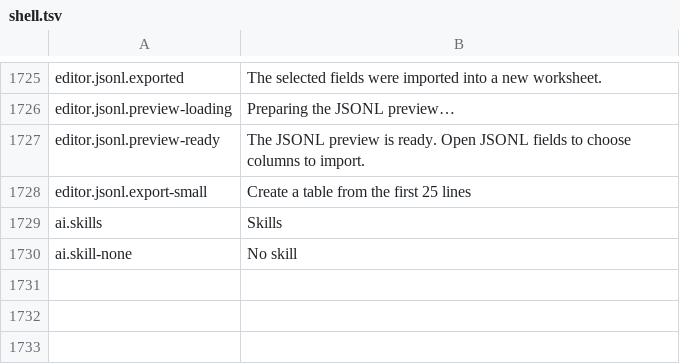
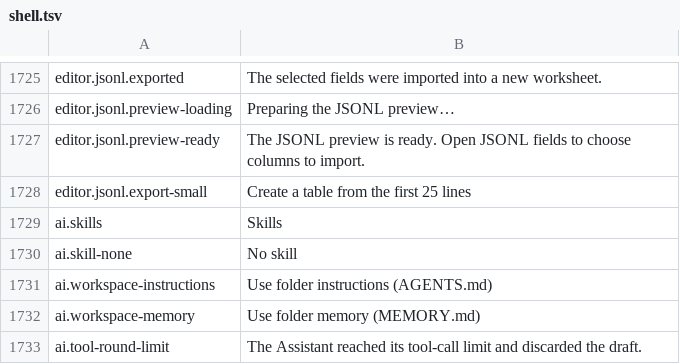
Before and after one commit to masanork/ibis-office, a TSV file: crates/ibis-office-base/i18n/en/shell.tsv, drawn as a sheet; only a part is shown, gaps mark what is left out.

```diff
--- a/crates/ibis-office-base/i18n/en/shell.tsv
+++ b/crates/ibis-office-base/i18n/en/shell.tsv
@@ -1730 +1730,4 @@ ai.skills	Skills
 ai.skill-none	No skill
+ai.workspace-instructions	Use folder instructions (AGENTS.md)
+ai.workspace-memory	Use folder memory (MEMORY.md)
+ai.tool-round-limit	The Assistant reached its tool-call limit and discarded the draft.
```
Also changed, not shown: crates/ibis-office-base/i18n/ja/shell.tsv, 8 other files.
